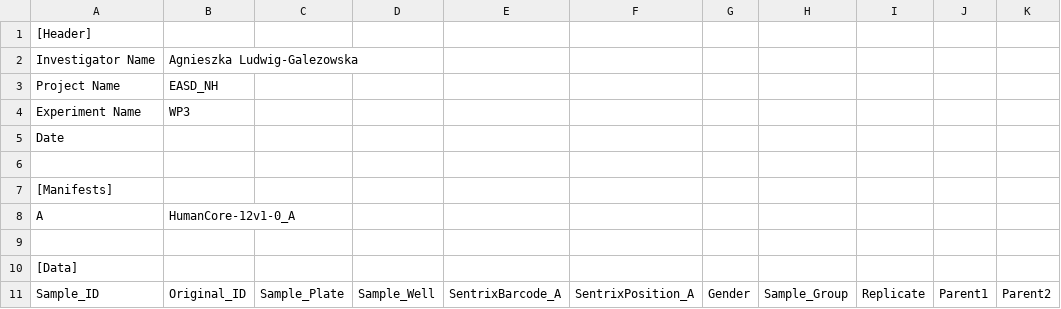
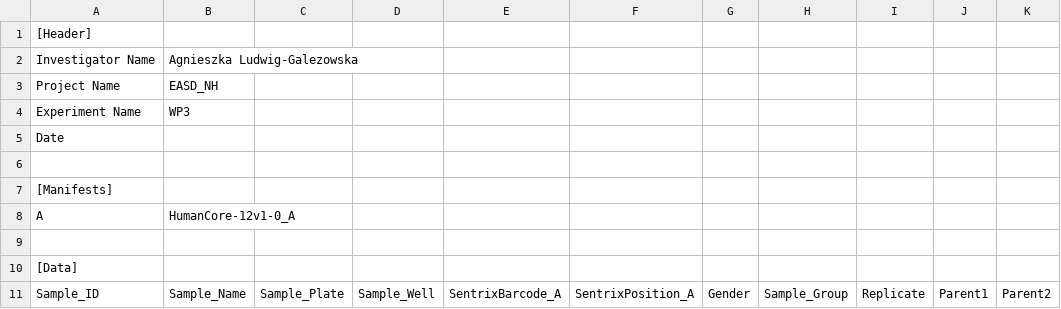
Before and after one commit to nuada/easd_nh, a CSV file: data/sample_sheet/header.csv, drawn as a sheet.

Commit message:
Use recomended column name s/Original_ID/Sample_Name/

```diff
--- a/data/sample_sheet/header.csv
+++ b/data/sample_sheet/header.csv
@@ -10,2 +10,2 @@ A,HumanCore-12v1-0_A,,,,,,,,
 [Data],,,,,,,,,
-Sample_ID,Original_ID,Sample_Plate,Sample_Well,SentrixBarcode_A,SentrixPosition_A,Gender,Sample_Group,Replicate,Parent1,Parent2
+Sample_ID,Sample_Name,Sample_Plate,Sample_Well,SentrixBarcode_A,SentrixPosition_A,Gender,Sample_Group,Replicate,Parent1,Parent2
```
